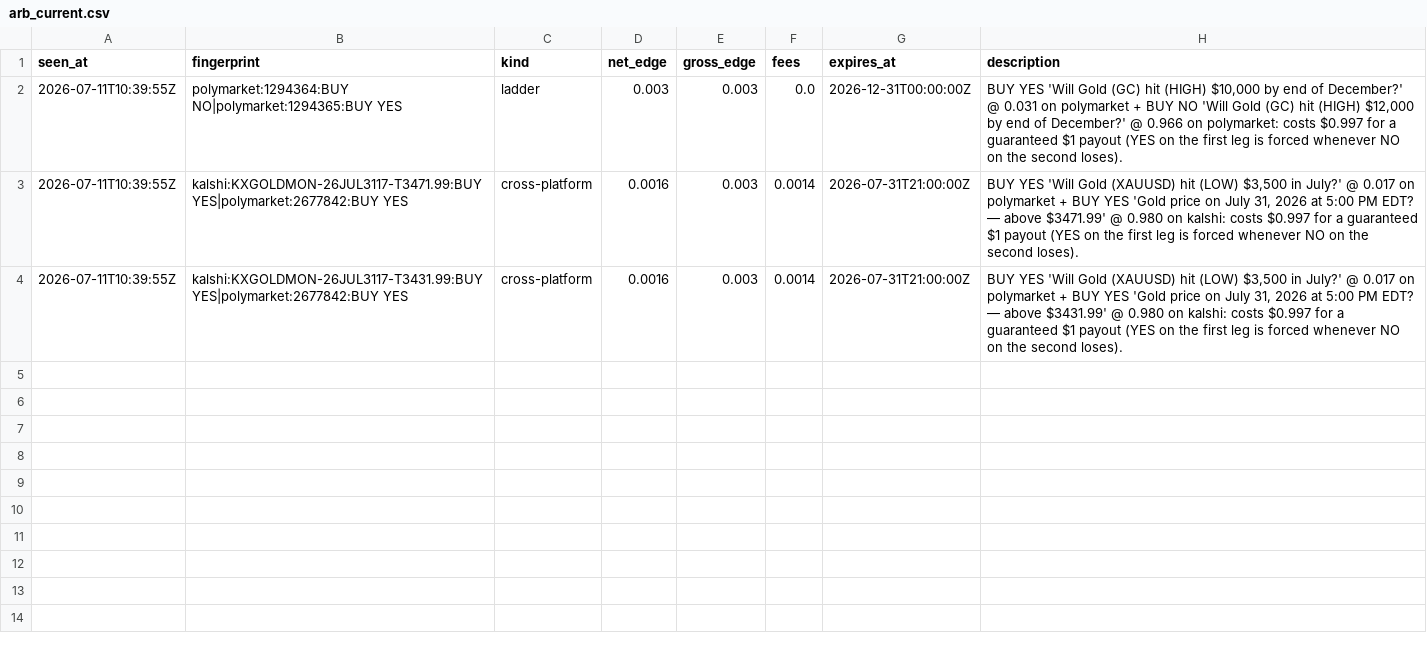
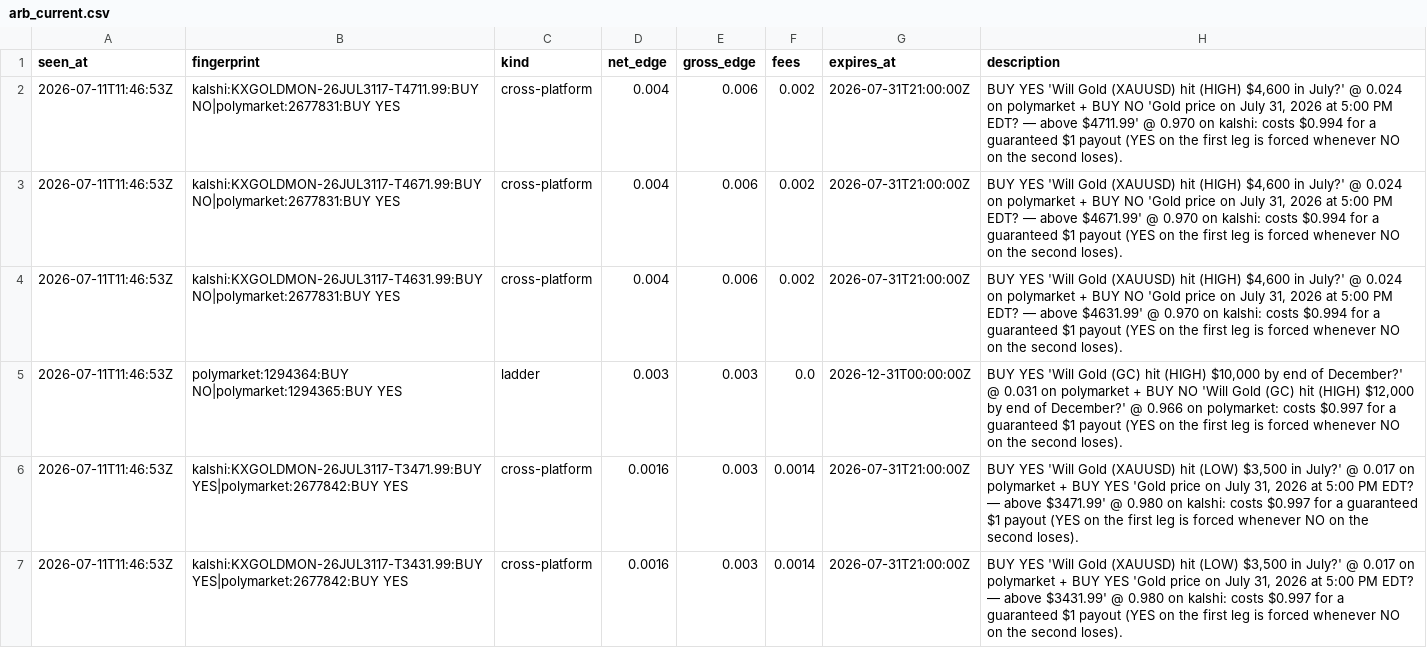
Before and after one commit to IshaanSrivastava1/markets-dashboard, a CSV file: data/arb_current.csv, drawn as a sheet.

```diff
--- a/data/arb_current.csv
+++ b/data/arb_current.csv
@@ -1,4 +1,7 @@
 seen_at,fingerprint,kind,net_edge,gross_edge,fees,expires_at,description
-2026-07-11T10:39:55Z,polymarket:1294364:BUY NO|polymarket:1294365:BUY YES,ladder,0.003,0.003,0.0,2026-12-31T00:00:00Z,"BUY YES 'Will Gold (GC) hit (HIGH) $10,000 by end of December?' @ 0.031 on polymarket + BUY NO 'Will Gold (GC) hit (HIGH) $12,000 by end of December?' @ 0.966 on polymarket: costs $0.997 for a guaranteed $1 payout (YES on the first leg is forced whenever NO on the second loses)."
-2026-07-11T10:39:55Z,kalshi:KXGOLDMON-26JUL3117-T3471.99:BUY YES|polymarket:2677842:BUY YES,cross-platform,0.0016,0.003,0.0014,2026-07-31T21:00:00Z,"BUY YES 'Will Gold (XAUUSD) hit (LOW) $3,500 in July?' @ 0.017 on polymarket + BUY YES 'Gold price on July 31, 2026 at 5:00 PM EDT? — above $3471.99' @ 0.980 on kalshi: costs $0.997 for a guaranteed $1 payout (YES on the first leg is forced whenever NO on the second loses)."
-2026-07-11T10:39:55Z,kalshi:KXGOLDMON-26JUL3117-T3431.99:BUY YES|polymarket:2677842:BUY YES,cross-platform,0.0016,0.003,0.0014,2026-07-31T21:00:00Z,"BUY YES 'Will Gold (XAUUSD) hit (LOW) $3,500 in July?' @ 0.017 on polymarket + BUY YES 'Gold price on July 31, 2026 at 5:00 PM EDT? — above $3431.99' @ 0.980 on kalshi: costs $0.997 for a guaranteed $1 payout (YES on the first leg is forced whenever NO on the second loses)."
+2026-07-11T11:46:53Z,kalshi:KXGOLDMON-26JUL3117-T4711.99:BUY NO|polymarket:2677831:BUY YES,cross-platform,0.004,0.006,0.002,2026-07-31T21:00:00Z,"BUY YES 'Will Gold (XAUUSD) hit (HIGH) $4,600 in July?' @ 0.024 on polymarket + BUY NO 'Gold price on July 31, 2026 at 5:00 PM EDT? — above $4711.99' @ 0.970 on kalshi: costs $0.994 for a guaranteed $1 payout (YES on the first leg is forced whenever NO on the second loses)."
+2026-07-11T11:46:53Z,kalshi:KXGOLDMON-26JUL3117-T4671.99:BUY NO|polymarket:2677831:BUY YES,cross-platform,0.004,0.006,0.002,2026-07-31T21:00:00Z,"BUY YES 'Will Gold (XAUUSD) hit (HIGH) $4,600 in July?' @ 0.024 on polymarket + BUY NO 'Gold price on July 31, 2026 at 5:00 PM EDT? — above $4671.99' @ 0.970 on kalshi: costs $0.994 for a guaranteed $1 payout (YES on the first leg is forced whenever NO on the second loses)."
+2026-07-11T11:46:53Z,kalshi:KXGOLDMON-26JUL3117-T4631.99:BUY NO|polymarket:2677831:BUY YES,cross-platform,0.004,0.006,0.002,2026-07-31T21:00:00Z,"BUY YES 'Will Gold (XAUUSD) hit (HIGH) $4,600 in July?' @ 0.024 on polymarket + BUY NO 'Gold price on July 31, 2026 at 5:00 PM EDT? — above $4631.99' @ 0.970 on kalshi: costs $0.994 for a guaranteed $1 payout (YES on the first leg is forced whenever NO on the second loses)."
+2026-07-11T11:46:53Z,polymarket:1294364:BUY NO|polymarket:1294365:BUY YES,ladder,0.003,0.003,0.0,2026-12-31T00:00:00Z,"BUY YES 'Will Gold (GC) hit (HIGH) $10,000 by end of December?' @ 0.031 on polymarket + BUY NO 'Will Gold (GC) hit (HIGH) $12,000 by end of December?' @ 0.966 on polymarket: costs $0.997 for a guaranteed $1 payout (YES on the first leg is forced whenever NO on the second loses)."
+2026-07-11T11:46:53Z,kalshi:KXGOLDMON-26JUL3117-T3471.99:BUY YES|polymarket:2677842:BUY YES,cross-platform,0.0016,0.003,0.0014,2026-07-31T21:00:00Z,"BUY YES 'Will Gold (XAUUSD) hit (LOW) $3,500 in July?' @ 0.017 on polymarket + BUY YES 'Gold price on July 31, 2026 at 5:00 PM EDT? — above $3471.99' @ 0.980 on kalshi: costs $0.997 for a guaranteed $1 payout (YES on the first leg is forced whenever NO on the second loses)."
+2026-07-11T11:46:53Z,kalshi:KXGOLDMON-26JUL3117-T3431.99:BUY YES|polymarket:2677842:BUY YES,cross-platform,0.0016,0.003,0.0014,2026-07-31T21:00:00Z,"BUY YES 'Will Gold (XAUUSD) hit (LOW) $3,500 in July?' @ 0.017 on polymarket + BUY YES 'Gold price on July 31, 2026 at 5:00 PM EDT? — above $3431.99' @ 0.980 on kalshi: costs $0.997 for a guaranteed $1 payout (YES on the first leg is forced whenever NO on the second loses)."
```
Also changed, not shown: data/arb_log.csv, 1 other file.
